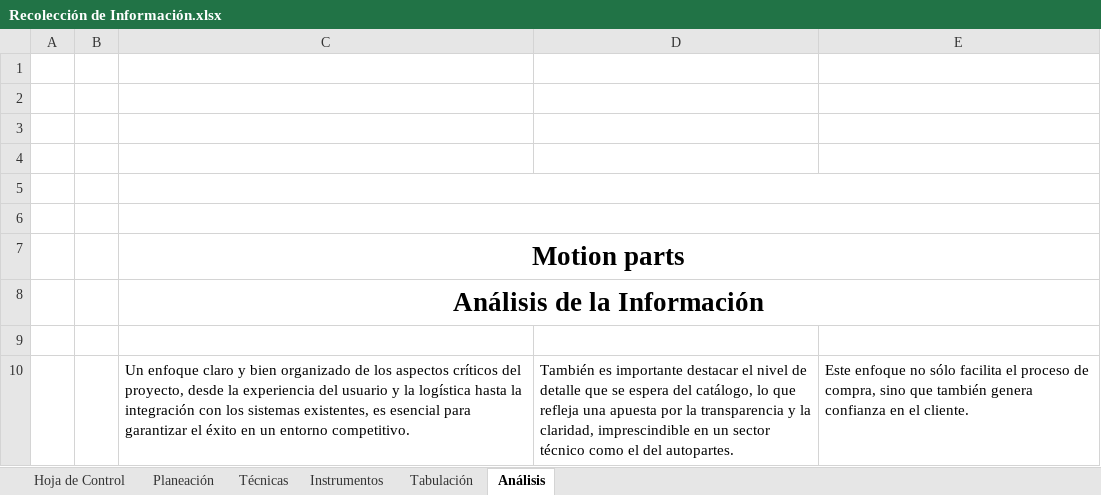
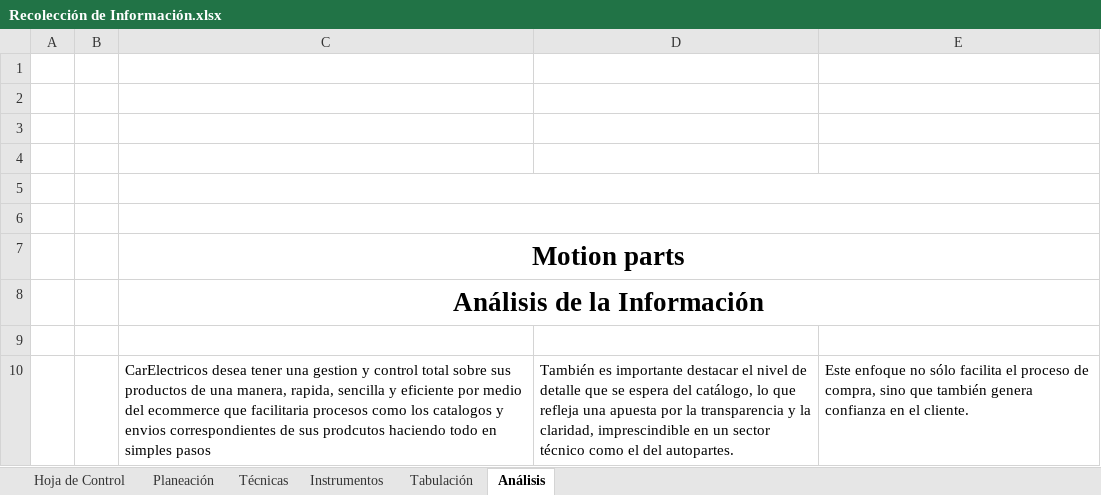
Before and after one commit to SanR1o/SENA, an Excel workbook: TRIMESTRE I/03_RECOLECCION DE INFORMACION/Recolección de Información.xlsx, sheet Análisis, drawn as a sheet; values as stored, in another font and other column widths than the file's, no borders; the diff names each change by its address in the sheet, - before the commit and + after, or states it on an @@ line.

Commit message:
reformulacion del analisis

```diff
--- a/TRIMESTRE I/03_RECOLECCION DE INFORMACION/Recolección de Información.xlsx (sheet Análisis)
+++ b/TRIMESTRE I/03_RECOLECCION DE INFORMACION/Recolección de Información.xlsx (sheet Análisis)
-C10: Un enfoque claro y bien organizado de los aspectos críticos del proyecto, desde la experiencia del usuario y la logística hasta la integración con los sistemas existentes, es esencial para garantizar el éxito en un entorno competitivo.
+C10: CarElectricos desea tener una gestion y control total sobre sus productos de una manera, rapida, sencilla y eficiente por medio del ecommerce que facilitaria procesos como los catalogos y envios correspondientes de sus prodcutos haciendo todo en simples pasos
```
